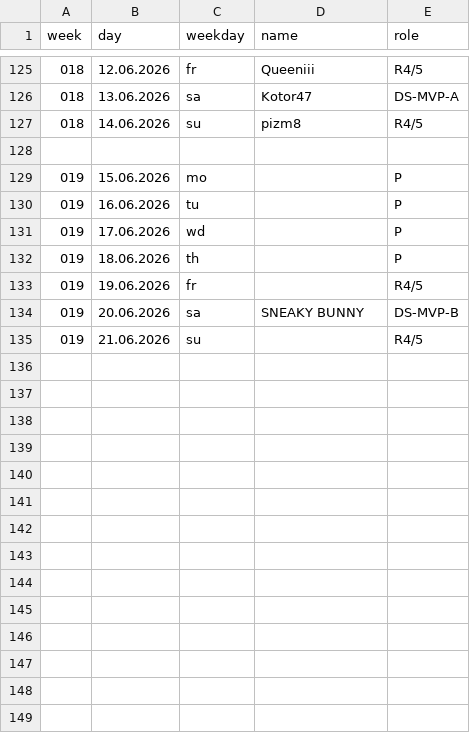
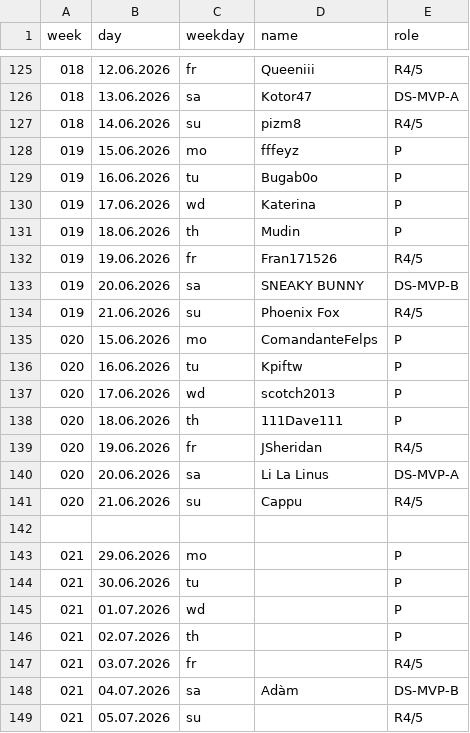
Before and after one commit to jsheridan1980/lw-azo-train, a CSV file: 100-train-vip.csv, drawn as a sheet; only a part is shown, gaps mark what is left out.

```diff
--- a/100-train-vip.csv
+++ b/100-train-vip.csv
@@ -127,9 +127,23 @@ week,day,weekday,name,role
 018,14.06.2026,su,pizm8,R4/5
+019,15.06.2026,mo,fffeyz,P
+019,16.06.2026,tu,Bugab0o,P
+019,17.06.2026,wd,Katerina,P
+019,18.06.2026,th,Mudin,P
+019,19.06.2026,fr,Fran171526,R4/5
+019,20.06.2026,sa,SNEAKY BUNNY,DS-MVP-B
+019,21.06.2026,su,Phoenix Fox,R4/5
+020,15.06.2026,mo,ComandanteFelps,P
+020,16.06.2026,tu,Kpiftw,P
+020,17.06.2026,wd,scotch2013,P
+020,18.06.2026,th,111Dave111,P
+020,19.06.2026,fr,JSheridan,R4/5
+020,20.06.2026,sa,Li La Linus,DS-MVP-A
+020,21.06.2026,su,Cappu,R4/5
 
-019,15.06.2026,mo,,P
-019,16.06.2026,tu,,P
-019,17.06.2026,wd,,P
-019,18.06.2026,th,,P
-019,19.06.2026,fr,,R4/5
-019,20.06.2026,sa,SNEAKY BUNNY,DS-MVP-B
-019,21.06.2026,su,,R4/5
+021,29.06.2026,mo,,P
+021,30.06.2026,tu,,P
+021,01.07.2026,wd,,P
+021,02.07.2026,th,,P
+021,03.07.2026,fr,,R4/5
+021,04.07.2026,sa,Adàm,DS-MVP-B
+021,05.07.2026,su,,R4/5
```
Also changed, not shown: 001-ds-b-mvp.csv, 002-ds-a-mvp.csv, 15 other files.
